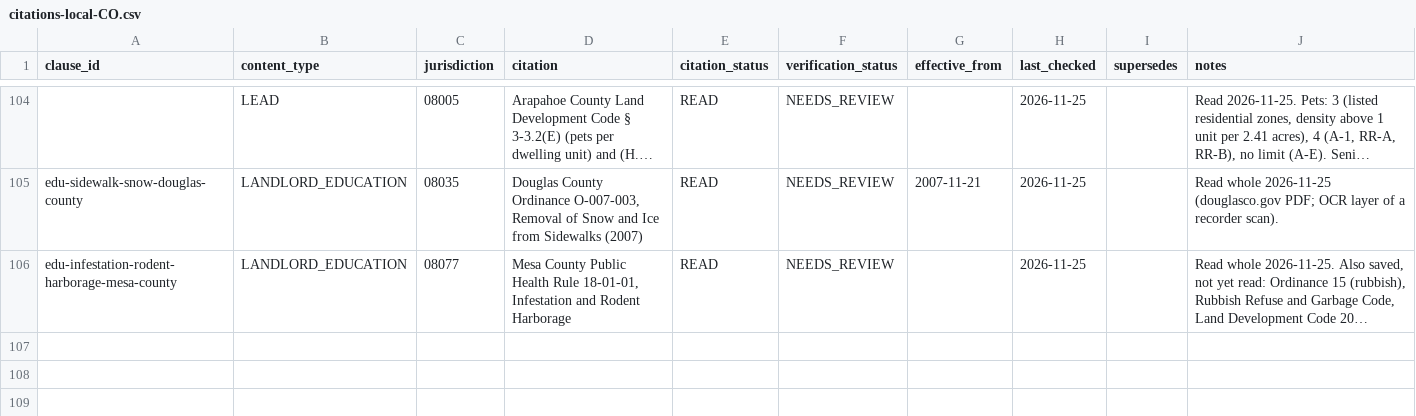
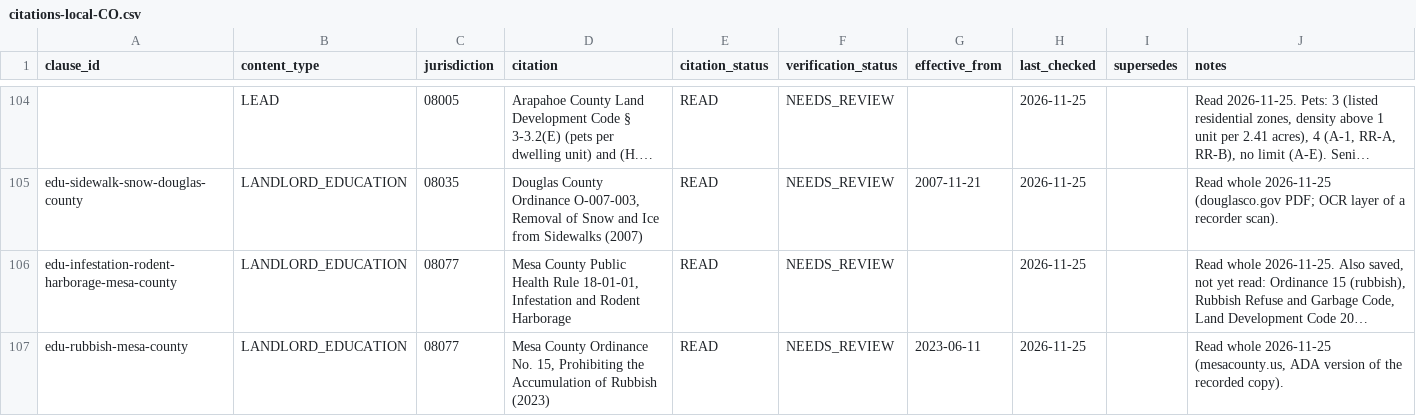
Before and after one commit to tsteinbaugh/property-manager-landlord-app, a CSV file: lease-clause-library/local/citations-local-CO.csv, drawn as a sheet; only a part is shown, gaps mark what is left out; long unchanged cells end in …; the diff names each change by its address in the sheet, - before the commit and + after, or states it on an @@ line.

```diff
--- a/lease-clause-library/local/citations-local-CO.csv
+++ b/lease-clause-library/local/citations-local-CO.csv
+row 107: edu-rubbish-mesa-county | LANDLORD_EDUCATION | 08077 | Mesa County Ordinance No. 15, Prohibiting the Accumulation of Rubbish (2023) | READ | NEEDS_REVIEW | 2023-06-11 | 2026-11-25 |  | Read whole 2026-11-25 (mesacounty.us, ADA version of the recorded copy).
```
Also changed, not shown: lease-clause-library/local/local-clauses-CO.csv, 1 other file.
